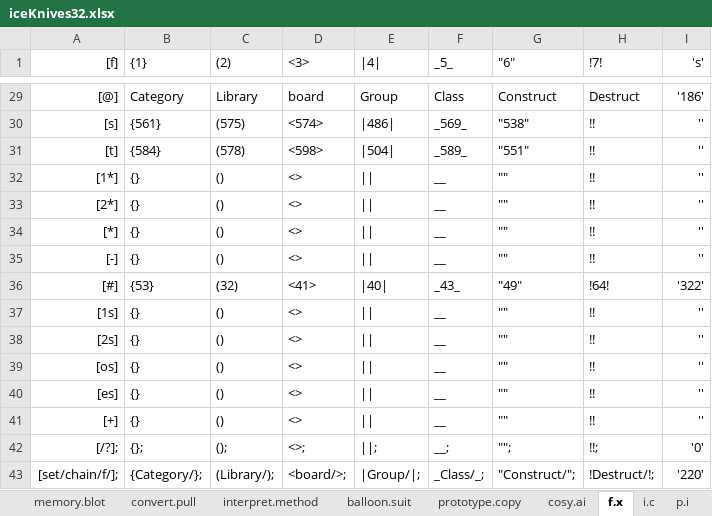
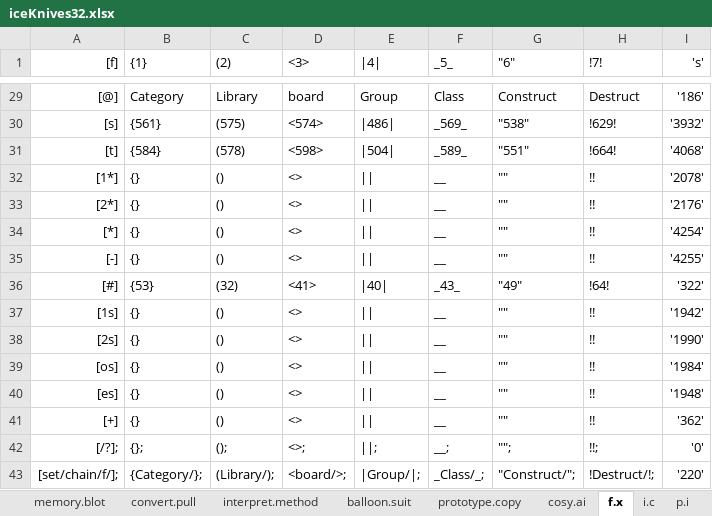
Before and after one commit to openroot/iceKnives32, an Excel workbook: iceKnives32/Offline Documents (Periodic)/iceKnives32.xlsx, sheet f.x, drawn as a sheet; only a part is shown, gaps mark what is left out; values as stored, in another font and other column widths than the file's, no borders; charts and pictures not drawn; the diff covers the shown part only; the diff names each change by its address in the sheet, - before the commit and + after, or states it on an @@ line.

```diff
--- a/iceKnives32/Offline Documents (Periodic)/iceKnives32.xlsx (sheet f.x)
+++ b/iceKnives32/Offline Documents (Periodic)/iceKnives32.xlsx (sheet f.x)
-H30 (!7!): !!
+H30 (!7!): !629!
-I30 ('s'): ''
+I30 ('s'): '3932'
-H31 (!7!): !!
+H31 (!7!): !664!
-I31 ('s'): ''
+I31 ('s'): '4068'
-I32 ('s'): ''
+I32 ('s'): '2078'
-I33 ('s'): ''
+I33 ('s'): '2176'
-I34 ('s'): ''
+I34 ('s'): '4254'
-I35 ('s'): ''
+I35 ('s'): '4255'
-I37 ('s'): ''
+I37 ('s'): '1942'
-I38 ('s'): ''
+I38 ('s'): '1990'
-I39 ('s'): ''
+I39 ('s'): '1984'
-I40 ('s'): ''
+I40 ('s'): '1948'
-I41 ('s'): ''
+I41 ('s'): '362'
```
Also changed, not shown: 26 edited cells elsewhere in this sheet, 3 other files.
